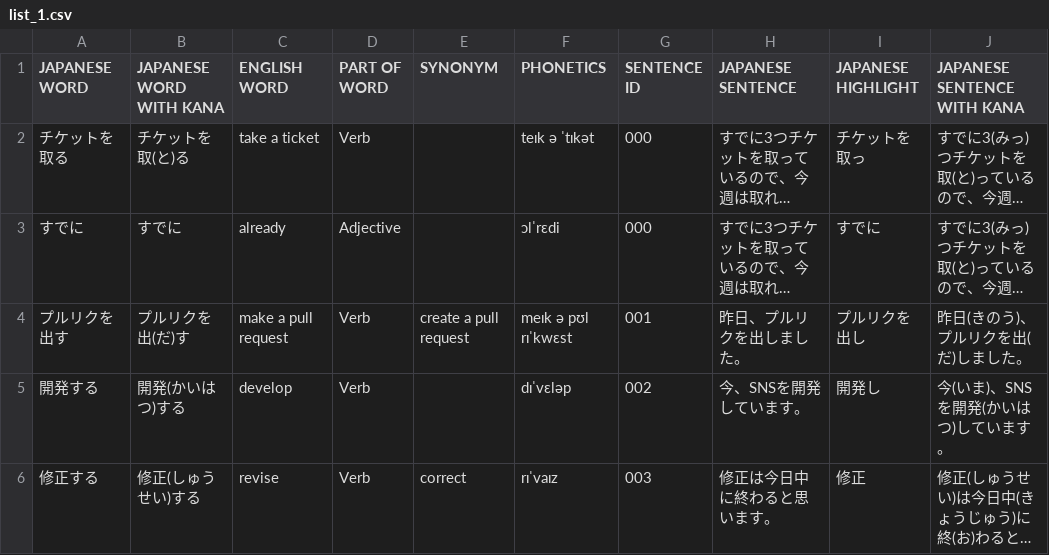
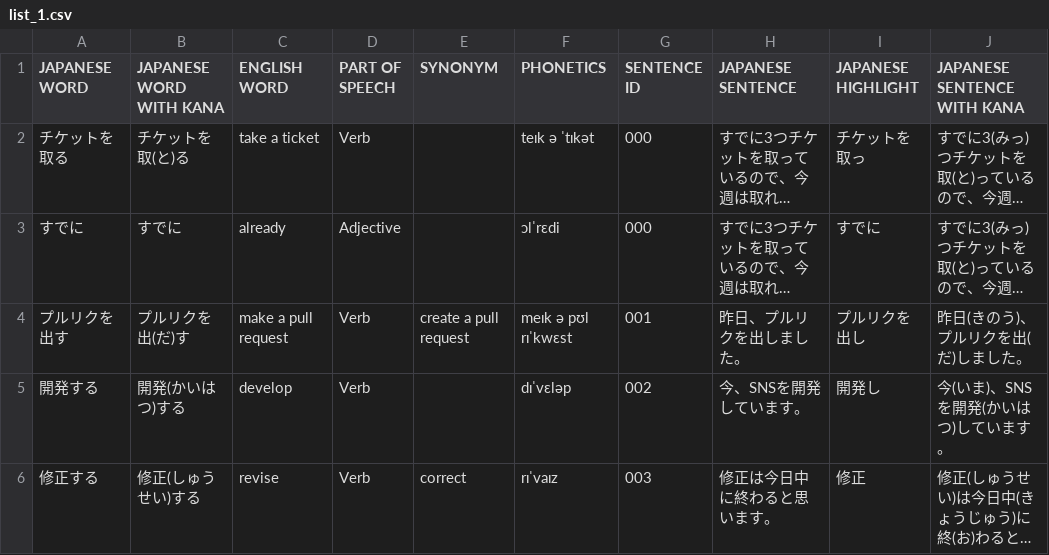
Before and after one commit to mercari/engineer-vocabulary-list, a CSV file: csv/list_1.csv, drawn as a sheet; only a part is shown; long unchanged cells end in …; the diff names each change by its address in the sheet, - before the commit and + after, or states it on an @@ line.

```diff
--- a/csv/list_1.csv
+++ b/csv/list_1.csv
-D1: PART OF WORD
+D1: PART OF SPEECH
```
Also changed, not shown: anki/engineer-vocabulary-list1.csv, anki/engineer-vocabulary-list2.csv, 6 other files.
